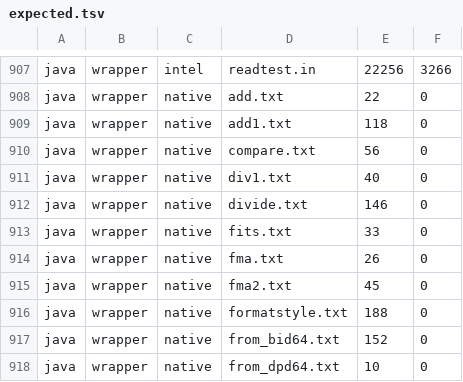
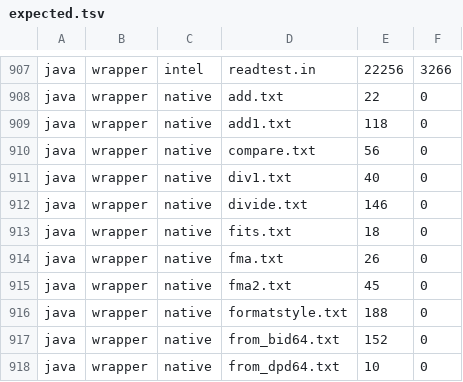
Before and after one commit to migueldecimal128/decimal128-resources, a TSV file: rosetta/expected.tsv, drawn as a sheet; only a part is shown, gaps mark what is left out.

```diff
--- a/rosetta/expected.tsv
+++ b/rosetta/expected.tsv
@@ -912,3 +912,3 @@ java	wrapper	native	div1.txt	40	0
 java	wrapper	native	divide.txt	146	0
-java	wrapper	native	fits.txt	33	0
+java	wrapper	native	fits.txt	18	0
 java	wrapper	native	fma.txt	26	0
```
Also changed, not shown: 5 other files.
